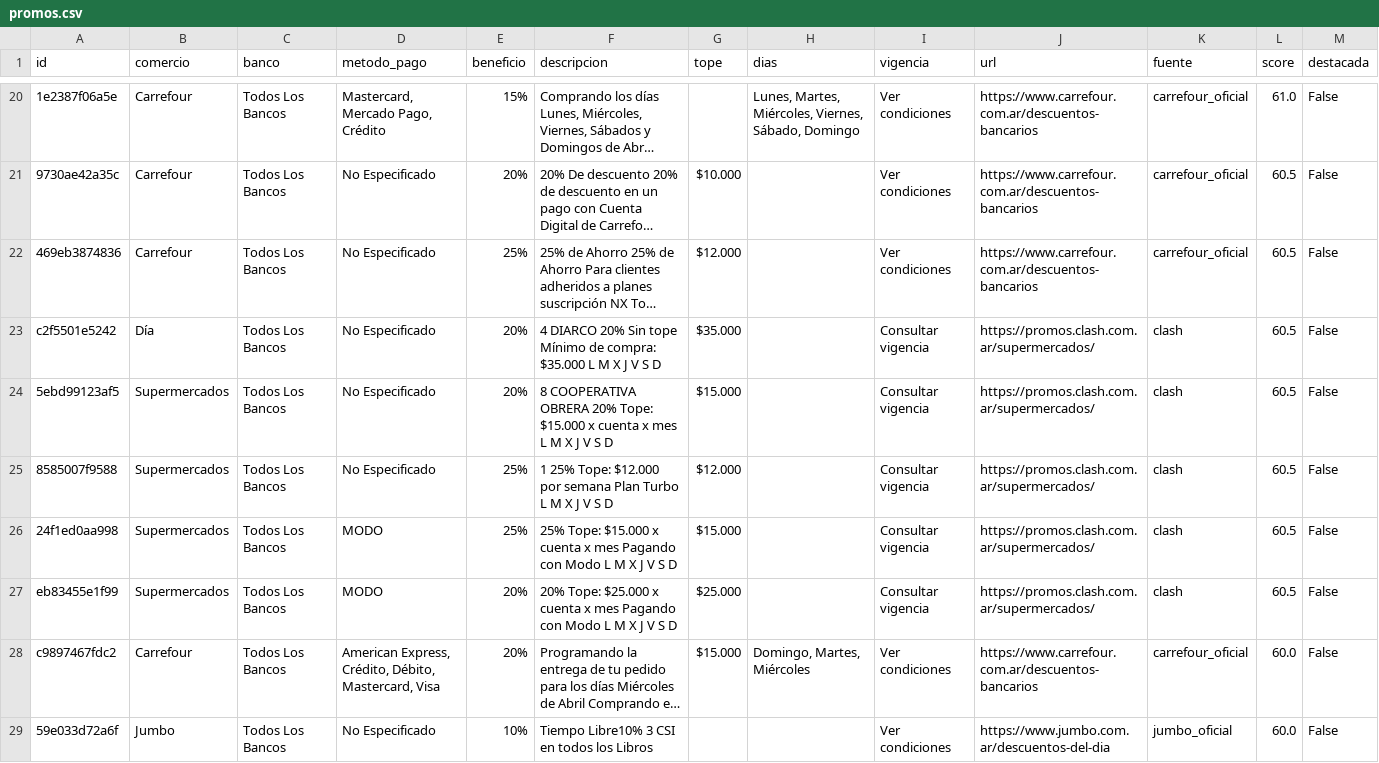
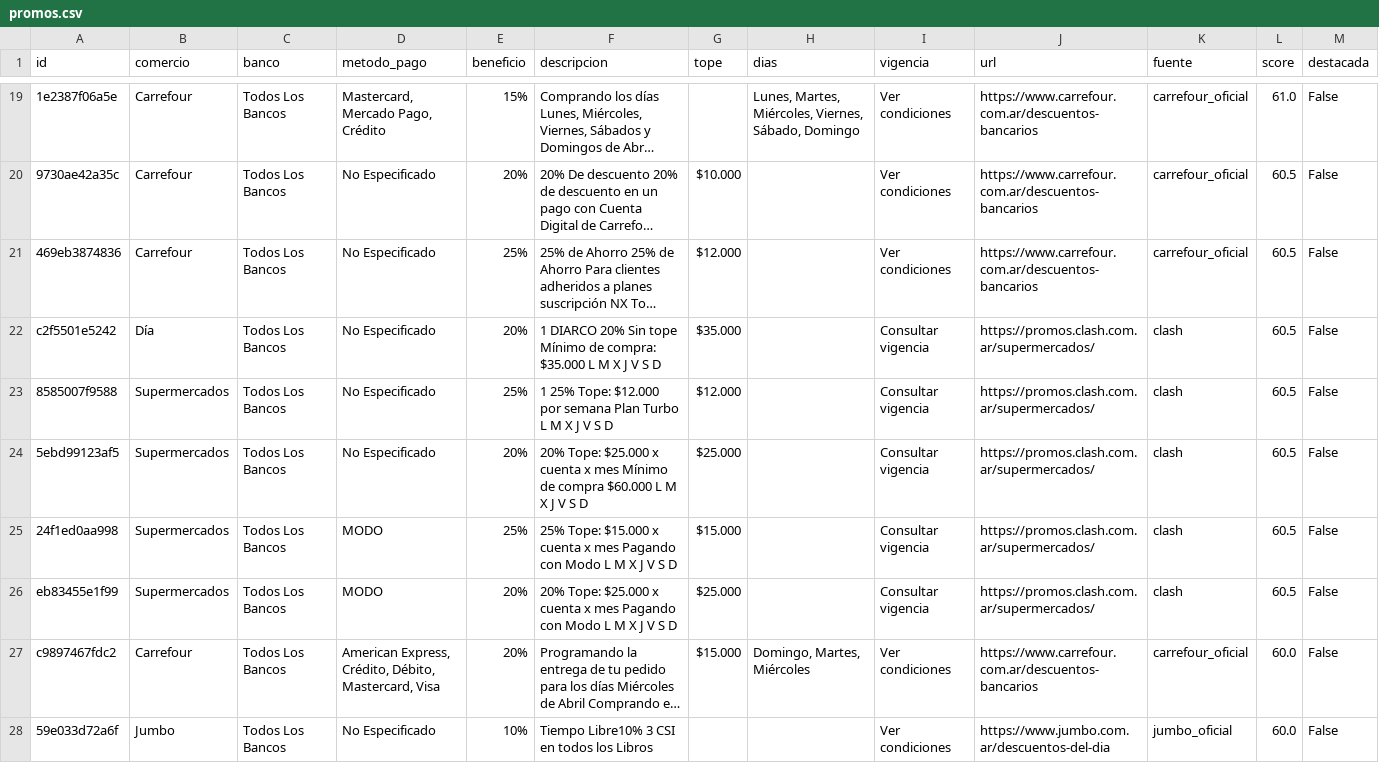
Before and after one commit to paprikacc/promos-argentina, a CSV file: data/promos.csv, drawn as a sheet; only a part is shown, gaps mark what is left out; long unchanged cells end in …; removed rows and columns are numbered as before the commit, all else as after; the diff covers the shown part only; the diff names each change by its address in the sheet, - before the commit and + after, or states it on an @@ line.

```diff
--- a/data/promos.csv
+++ b/data/promos.csv
-F22 (descripcion): 4 DIARCO 20%…
+F22 (descripcion): 1 DIARCO 20%…
-row 24: 5ebd99123af5 | Supermercados | Todos Los Bancos | No Especificado | 20% | 8 COOPERATIVA OBRERA 20% Tope: $15.000 x cuenta x mes L M X J V S D | $15.000 |  | Consultar vigencia | https://promos.clash.com.ar/supermercados/ | clash | 60.5 | False
+row 24: 5ebd99123af5 | Supermercados | Todos Los Bancos | No Especificado | 20% | 20% Tope: $25.000 x cuenta x mes Mínimo de compra $60.000 L M X J V S D | $25.000 |  | Consultar vigencia | https://promos.clash.com.ar/supermercados/ | clash | 60.5 | False
```
Also changed, not shown: 2 added rows, 3 removed rows and 1 edited cell elsewhere in this file, 6 other files.
